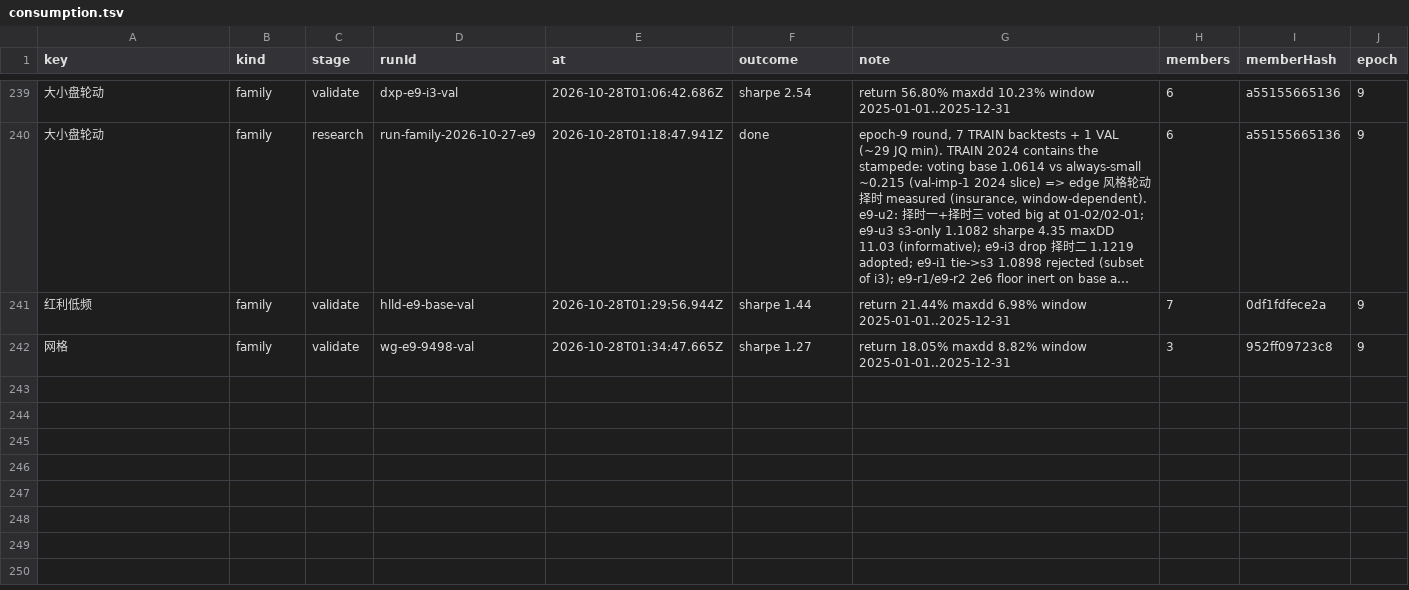
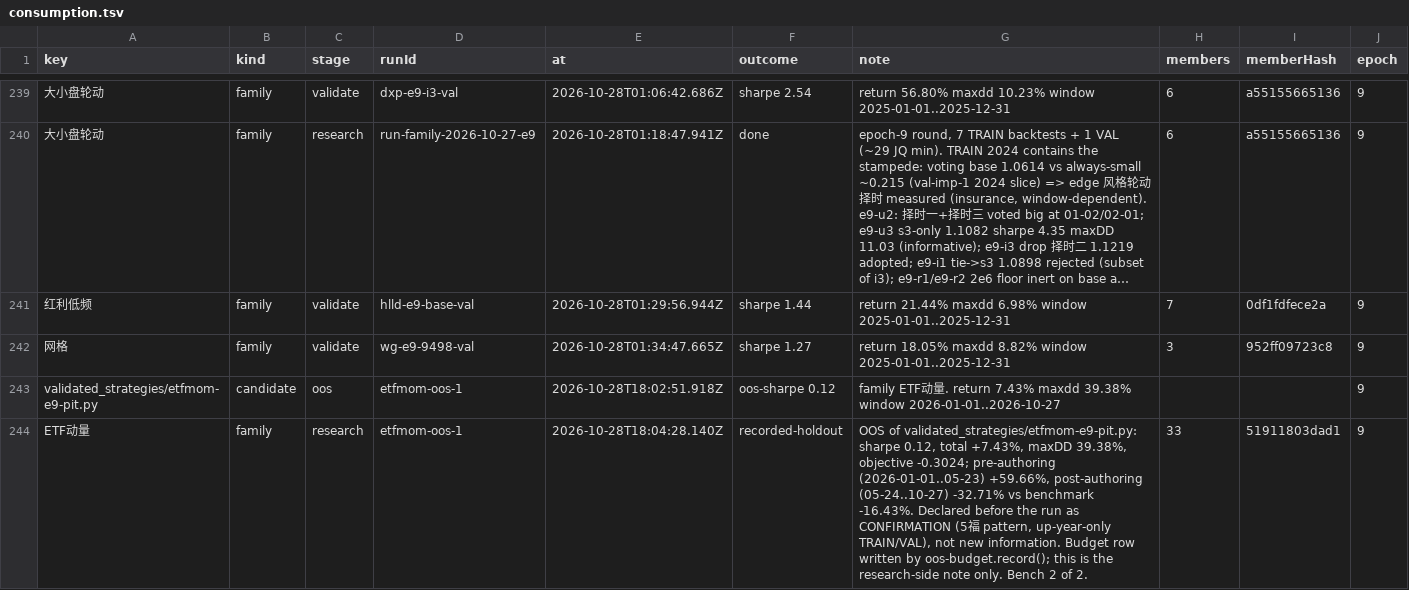
Before and after one commit to MohanShen/join-quant, a TSV file: data/consumption.tsv, drawn as a sheet; only a part is shown, gaps mark what is left out; long unchanged cells end in …; the diff names each change by its address in the sheet, - before the commit and + after, or states it on an @@ line.

```diff
--- a/data/consumption.tsv
+++ b/data/consumption.tsv
+row 243: validated_strategies/etfmom-e9-pit.py | candidate | oos | etfmom-oos-1 | 2026-10-28T18:02:51.918Z | oos-sharpe 0.12 | family ETF动量. return 7.43% maxdd 39.38% window 2026-01-01..2026-10-27 |  |  | 9
+row 244: ETF动量 | family | research | etfmom-oos-1 | 2026-10-28T18:04:28.140Z | recorded-holdout | OOS of validated_strategies/etfmom-e9-pit.py: sharpe 0.12, total +7.43%, maxDD 39.38%, objective -0.3024; pre-authoring (2026-01-01..05-23) +59.66%, post-authoring (05-24..10-27) -32.71% vs benchmark -16.43%. Declared before the run as CONFIRMATION (5福 pattern, up-year-only TRAIN/VAL), not new information. Budget row written by oos-budget.record(); this is the research-side note only. Bench 2 of 2. | 33 | 51911803dad1 | 9
```
Also changed, not shown: data/promoted.tsv, 2 other files.
